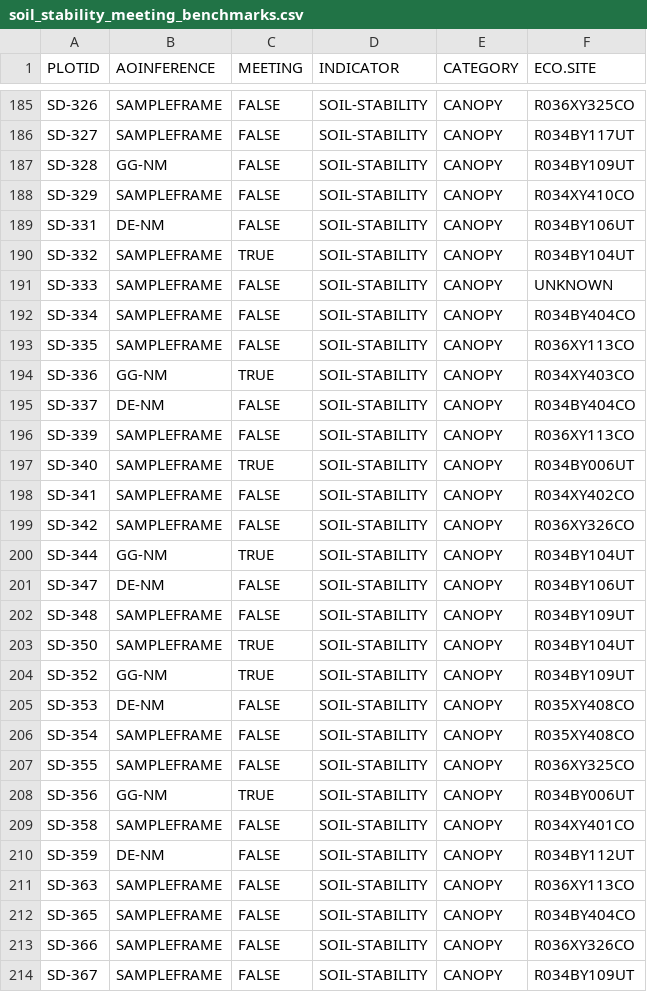
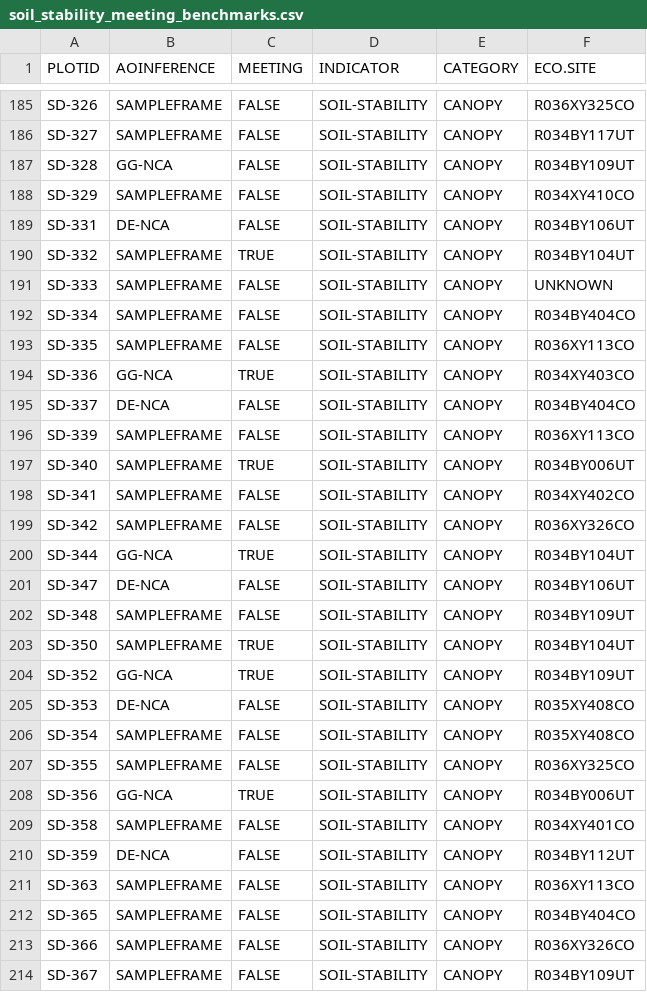
Before and after one commit to sagesteppe/UFO_Soil_Stability, a CSV file: data/processed/soil_stability_meeting_benchmarks.csv, drawn as a sheet; only a part is shown, gaps mark what is left out; the diff covers the shown part only.

Commit message:
added in new data and write up

```diff
--- a/data/processed/soil_stability_meeting_benchmarks.csv
+++ b/data/processed/soil_stability_meeting_benchmarks.csv
@@ -186,5 +186,5 @@
 "SD-327","SAMPLEFRAME","FALSE","SOIL-STABILITY","CANOPY","R034BY117UT"
-"SD-328","GG-NM","FALSE","SOIL-STABILITY","CANOPY","R034BY109UT"
+"SD-328","GG-NCA","FALSE","SOIL-STABILITY","CANOPY","R034BY109UT"
 "SD-329","SAMPLEFRAME","FALSE","SOIL-STABILITY","CANOPY","R034XY410CO"
-"SD-331","DE-NM","FALSE","SOIL-STABILITY","CANOPY","R034BY106UT"
+"SD-331","DE-NCA","FALSE","SOIL-STABILITY","CANOPY","R034BY106UT"
 "SD-332","SAMPLEFRAME","TRUE","SOIL-STABILITY","CANOPY","R034BY104UT"
@@ -193,4 +193,4 @@
 "SD-335","SAMPLEFRAME","FALSE","SOIL-STABILITY","CANOPY","R036XY113CO"
-"SD-336","GG-NM","TRUE","SOIL-STABILITY","CANOPY","R034XY403CO"
-"SD-337","DE-NM","FALSE","SOIL-STABILITY","CANOPY","R034BY404CO"
+"SD-336","GG-NCA","TRUE","SOIL-STABILITY","CANOPY","R034XY403CO"
+"SD-337","DE-NCA","FALSE","SOIL-STABILITY","CANOPY","R034BY404CO"
 "SD-339","SAMPLEFRAME","FALSE","SOIL-STABILITY","CANOPY","R036XY113CO"
@@ -199,13 +199,13 @@
 "SD-342","SAMPLEFRAME","FALSE","SOIL-STABILITY","CANOPY","R036XY326CO"
-"SD-344","GG-NM","TRUE","SOIL-STABILITY","CANOPY","R034BY104UT"
-"SD-347","DE-NM","FALSE","SOIL-STABILITY","CANOPY","R034BY106UT"
+"SD-344","GG-NCA","TRUE","SOIL-STABILITY","CANOPY","R034BY104UT"
+"SD-347","DE-NCA","FALSE","SOIL-STABILITY","CANOPY","R034BY106UT"
 "SD-348","SAMPLEFRAME","FALSE","SOIL-STABILITY","CANOPY","R034BY109UT"
 "SD-350","SAMPLEFRAME","TRUE","SOIL-STABILITY","CANOPY","R034BY104UT"
-"SD-352","GG-NM","TRUE","SOIL-STABILITY","CANOPY","R034BY109UT"
-"SD-353","DE-NM","FALSE","SOIL-STABILITY","CANOPY","R035XY408CO"
+"SD-352","GG-NCA","TRUE","SOIL-STABILITY","CANOPY","R034BY109UT"
+"SD-353","DE-NCA","FALSE","SOIL-STABILITY","CANOPY","R035XY408CO"
 "SD-354","SAMPLEFRAME","FALSE","SOIL-STABILITY","CANOPY","R035XY408CO"
 "SD-355","SAMPLEFRAME","FALSE","SOIL-STABILITY","CANOPY","R036XY325CO"
-"SD-356","GG-NM","TRUE","SOIL-STABILITY","CANOPY","R034BY006UT"
+"SD-356","GG-NCA","TRUE","SOIL-STABILITY","CANOPY","R034BY006UT"
 "SD-358","SAMPLEFRAME","FALSE","SOIL-STABILITY","CANOPY","R034XY401CO"
-"SD-359","DE-NM","FALSE","SOIL-STABILITY","CANOPY","R034BY112UT"
+"SD-359","DE-NCA","FALSE","SOIL-STABILITY","CANOPY","R034BY112UT"
 "SD-363","SAMPLEFRAME","FALSE","SOIL-STABILITY","CANOPY","R036XY113CO"
```
Also changed, not shown: 142 edited cells elsewhere in this file, 4 other files.
